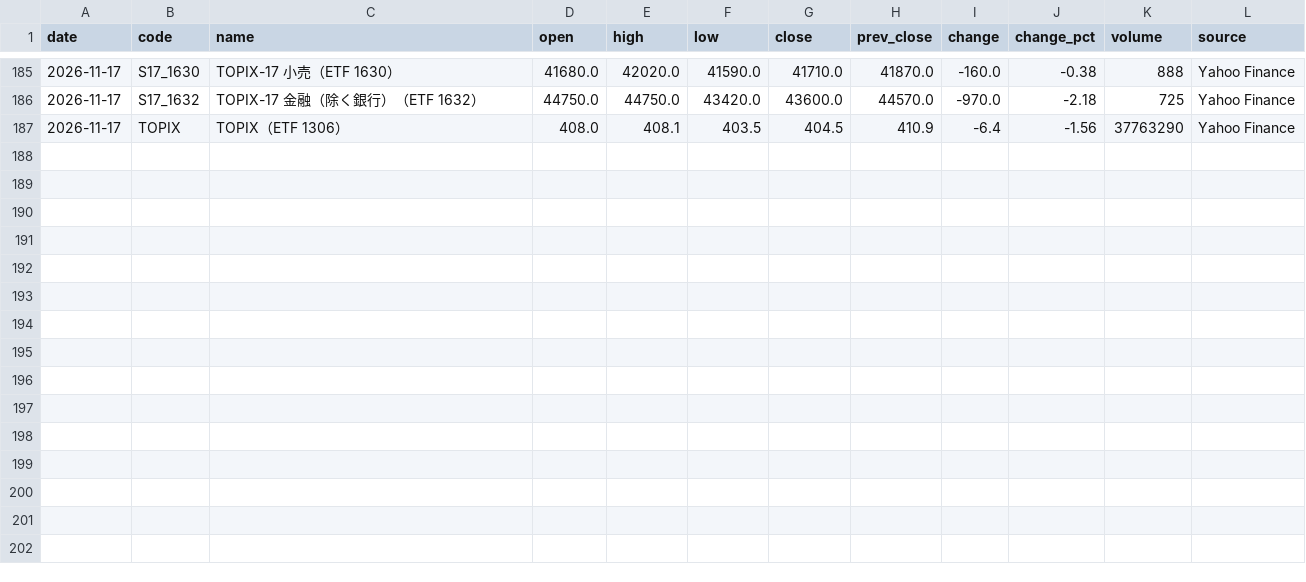
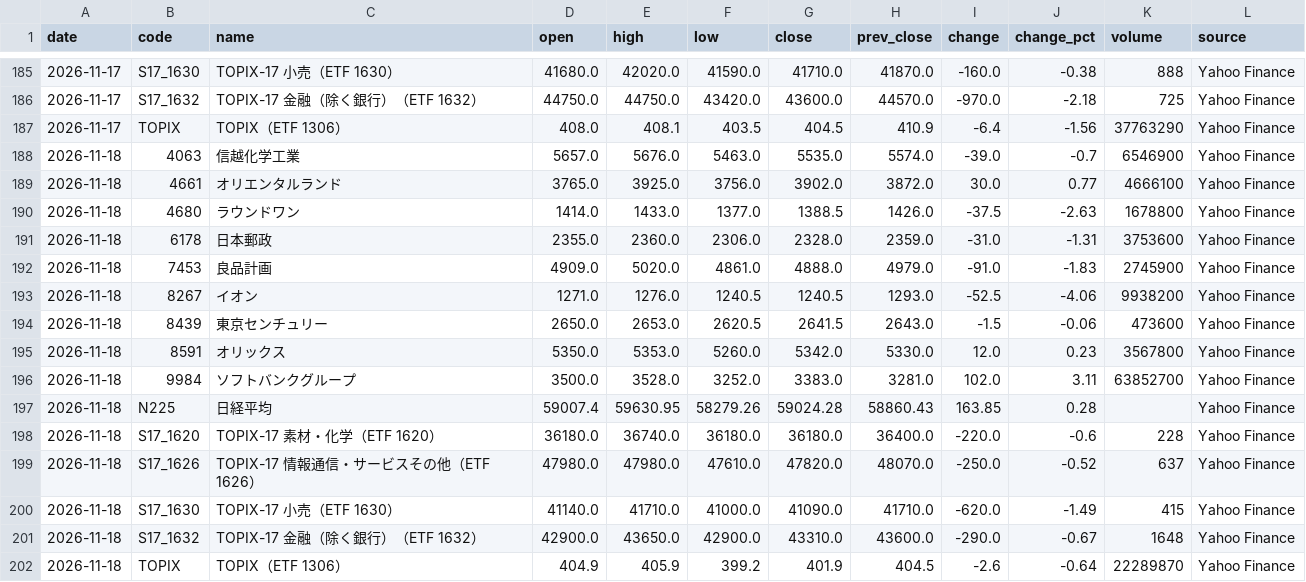
Before and after one commit to yuni10001/kabuka, a CSV file: data/history.csv, drawn as a sheet; only a part is shown, gaps mark what is left out; the diff names each change by its address in the sheet, - before the commit and + after, or states it on an @@ line.

```diff
--- a/data/history.csv
+++ b/data/history.csv
+row 188: 2026-11-18 | 4063 | 信越化学工業 | 5657.0 | 5676.0 | 5463.0 | 5535.0 | 5574.0 | -39.0 | -0.7 | 6546900 | Yahoo Finance
+row 189: 2026-11-18 | 4661 | オリエンタルランド | 3765.0 | 3925.0 | 3756.0 | 3902.0 | 3872.0 | 30.0 | 0.77 | 4666100 | Yahoo Finance
+row 190: 2026-11-18 | 4680 | ラウンドワン | 1414.0 | 1433.0 | 1377.0 | 1388.5 | 1426.0 | -37.5 | -2.63 | 1678800 | Yahoo Finance
+row 191: 2026-11-18 | 6178 | 日本郵政 | 2355.0 | 2360.0 | 2306.0 | 2328.0 | 2359.0 | -31.0 | -1.31 | 3753600 | Yahoo Finance
+row 192: 2026-11-18 | 7453 | 良品計画 | 4909.0 | 5020.0 | 4861.0 | 4888.0 | 4979.0 | -91.0 | -1.83 | 2745900 | Yahoo Finance
+row 193: 2026-11-18 | 8267 | イオン | 1271.0 | 1276.0 | 1240.5 | 1240.5 | 1293.0 | -52.5 | -4.06 | 9938200 | Yahoo Finance
+row 194: 2026-11-18 | 8439 | 東京センチュリー | 2650.0 | 2653.0 | 2620.5 | 2641.5 | 2643.0 | -1.5 | -0.06 | 473600 | Yahoo Finance
+row 195: 2026-11-18 | 8591 | オリックス | 5350.0 | 5353.0 | 5260.0 | 5342.0 | 5330.0 | 12.0 | 0.23 | 3567800 | Yahoo Finance
+row 196: 2026-11-18 | 9984 | ソフトバンクグループ | 3500.0 | 3528.0 | 3252.0 | 3383.0 | 3281.0 | 102.0 | 3.11 | 63852700 | Yahoo Finance
+row 197: 2026-11-18 | N225 | 日経平均 | 59007.4 | 59630.95 | 58279.26 | 59024.28 | 58860.43 | 163.85 | 0.28 |  | Yahoo Finance
+row 198: 2026-11-18 | S17_1620 | TOPIX-17 素材・化学（ETF 1620） | 36180.0 | 36740.0 | 36180.0 | 36180.0 | 36400.0 | -220.0 | -0.6 | 228 | Yahoo Finance
+row 199: 2026-11-18 | S17_1626 | TOPIX-17 情報通信・サービスその他（ETF 1626） | 47980.0 | 47980.0 | 47610.0 | 47820.0 | 48070.0 | -250.0 | -0.52 | 637 | Yahoo Finance
+row 200: 2026-11-18 | S17_1630 | TOPIX-17 小売（ETF 1630） | 41140.0 | 41710.0 | 41000.0 | 41090.0 | 41710.0 | -620.0 | -1.49 | 415 | Yahoo Finance
+row 201: 2026-11-18 | S17_1632 | TOPIX-17 金融（除く銀行）（ETF 1632） | 42900.0 | 43650.0 | 42900.0 | 43310.0 | 43600.0 | -290.0 | -0.67 | 1648 | Yahoo Finance
+row 202: 2026-11-18 | TOPIX | TOPIX（ETF 1306） | 404.9 | 405.9 | 399.2 | 401.9 | 404.5 | -2.6 | -0.64 | 22289870 | Yahoo Finance
```
Also changed, not shown: 1 other file.
